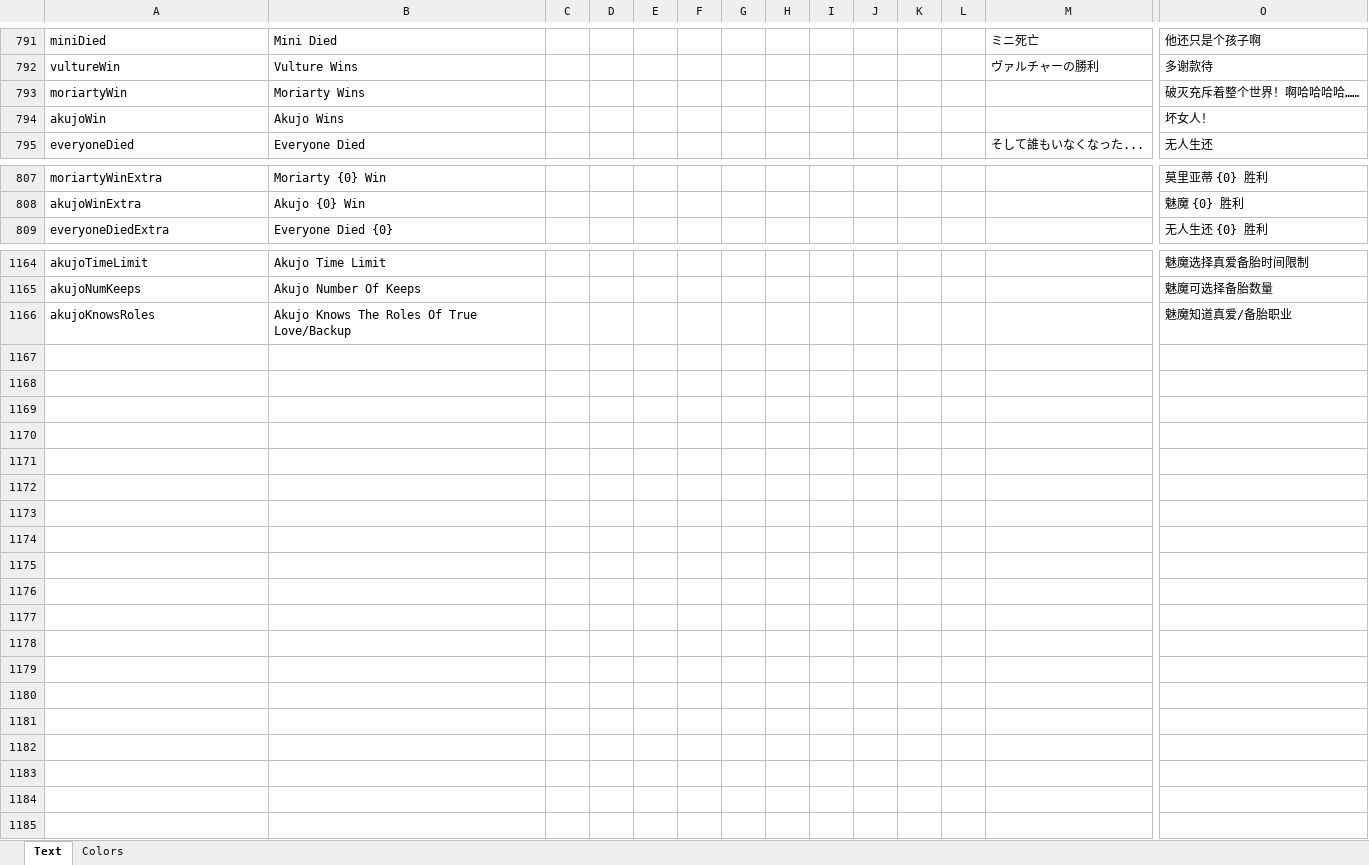
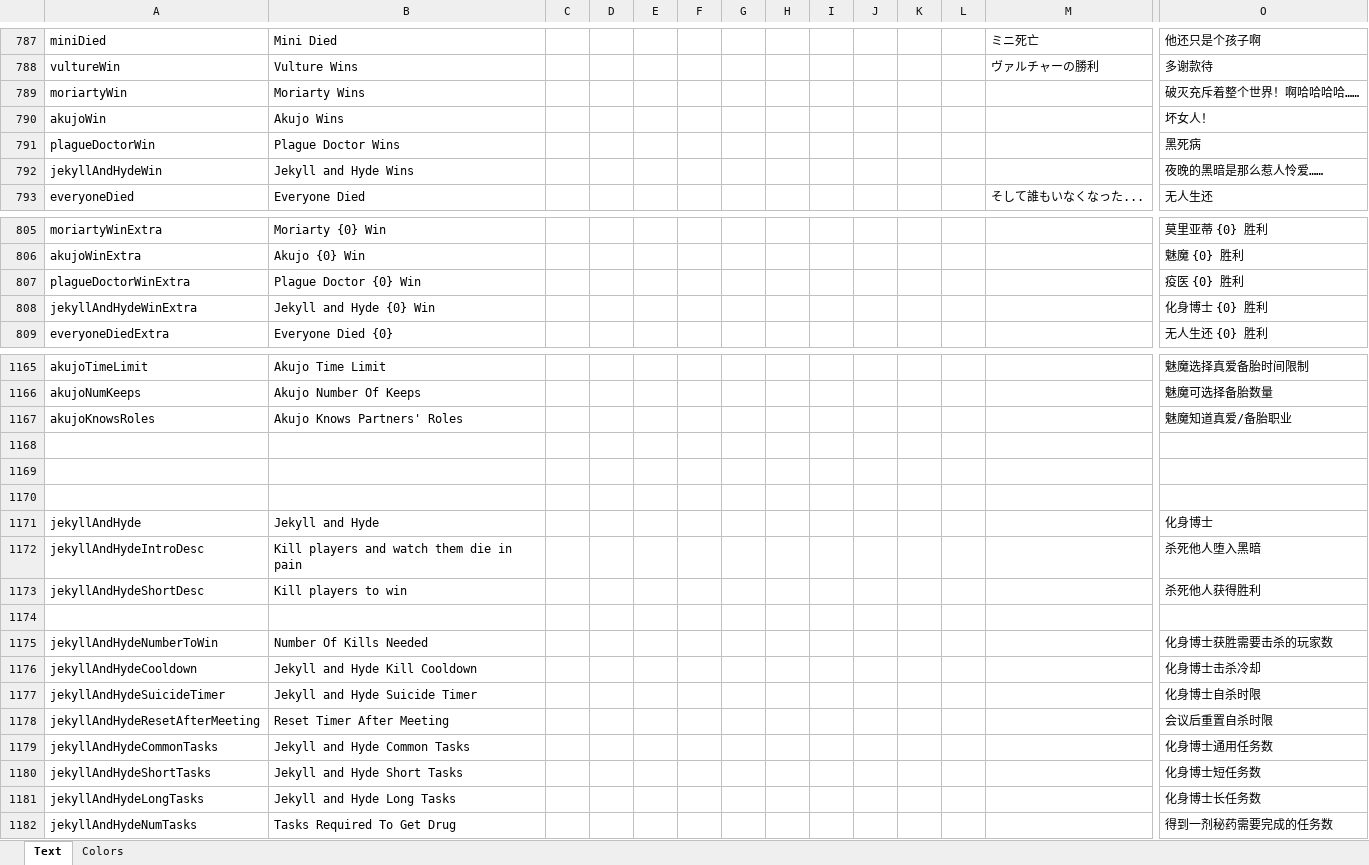
Before and after one commit to dabao40/TheOtherRolesGMIA, an Excel workbook: Strings.xlsx, sheet Text, drawn as a sheet; only a part is shown, gaps mark what is left out; values as stored, in another font and other column widths than the file's, no borders; addresses are those after the commit; rows hold the shown columns only; the diff covers the shown part only; the diff names each change by its address in the sheet, - before the commit and + after, or states it on an @@ line.

Commit message:
New translations

```diff
--- a/Strings.xlsx (sheet Text)
+++ b/Strings.xlsx (sheet Text)
+row 791: plagueDoctorWin | Plague Doctor Wins |  |  |  |  |  |  |  |  |  |  |  | 黑死病
+row 792: jekyllAndHydeWin | Jekyll and Hyde Wins |  |  |  |  |  |  |  |  |  |  |  | 夜晚的黑暗是那么惹人怜爱……
+row 807: plagueDoctorWinExtra | Plague Doctor {0} Win |  |  |  |  |  |  |  |  |  |  |  | 疫医 {0} 胜利
+row 808: jekyllAndHydeWinExtra | Jekyll and Hyde {0} Win |  |  |  |  |  |  |  |  |  |  |  | 化身博士 {0} 胜利
-B1167: Akujo Knows The Roles Of True Love/Backup
+B1167: Akujo Knows Partners' Roles
+row 1168: (empty)
+row 1169: (empty)
+row 1170: (empty)
+row 1171: jekyllAndHyde | Jekyll and Hyde |  |  |  |  |  |  |  |  |  |  |  | 化身博士
+row 1172: jekyllAndHydeIntroDesc | Kill players and watch them die in pain |  |  |  |  |  |  |  |  |  |  |  | 杀死他人堕入黑暗
+row 1173: jekyllAndHydeShortDesc | Kill players to win |  |  |  |  |  |  |  |  |  |  |  | 杀死他人获得胜利
+row 1174: (empty)
+row 1175: jekyllAndHydeNumberToWin | Number Of Kills Needed |  |  |  |  |  |  |  |  |  |  |  | 化身博士获胜需要击杀的玩家数
+row 1176: jekyllAndHydeCooldown | Jekyll and Hyde Kill Cooldown |  |  |  |  |  |  |  |  |  |  |  | 化身博士击杀冷却
+row 1177: jekyllAndHydeSuicideTimer | Jekyll and Hyde Suicide Timer |  |  |  |  |  |  |  |  |  |  |  | 化身博士自杀时限
+row 1178: jekyllAndHydeResetAfterMeeting | Reset Timer After Meeting |  |  |  |  |  |  |  |  |  |  |  | 会议后重置自杀时限
+row 1179: jekyllAndHydeCommonTasks | Jekyll and Hyde Common Tasks |  |  |  |  |  |  |  |  |  |  |  | 化身博士通用任务数
+row 1180: jekyllAndHydeShortTasks | Jekyll and Hyde Short Tasks |  |  |  |  |  |  |  |  |  |  |  | 化身博士短任务数
+row 1181: jekyllAndHydeLongTasks | Jekyll and Hyde Long Tasks |  |  |  |  |  |  |  |  |  |  |  | 化身博士长任务数
+row 1182: jekyllAndHydeNumTasks | Tasks Required To Get Drug |  |  |  |  |  |  |  |  |  |  |  | 得到一剂秘药需要完成的任务数
```
Also changed, not shown: 1 added row, 4 removed rows and 16 edited cells elsewhere in this sheet.
